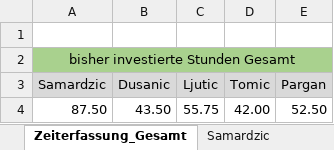
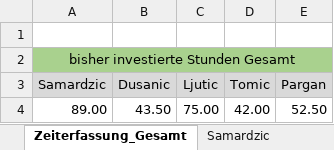
Before and after one commit to MilosTomic123/IT_Projekt_SS19, an Excel workbook: Arbeitsdokumente/Gesamt_Zeiterfassung_aktuell.xlsx, sheet Zeiterfassung_Gesamt, drawn as a sheet; values as stored, in another font and other column widths than the file's, no borders; charts and pictures not drawn; the diff names each change by its address in the sheet, - before the commit and + after, or states it on an @@ line.

```diff
--- a/Arbeitsdokumente/Gesamt_Zeiterfassung_aktuell.xlsx (sheet Zeiterfassung_Gesamt)
+++ b/Arbeitsdokumente/Gesamt_Zeiterfassung_aktuell.xlsx (sheet Zeiterfassung_Gesamt)
-A4 (Samardzic): 87.50
+A4 (Samardzic): 89.00
-C4 (Ljutic): 55.75
+C4 (Ljutic): 75.00
```
Also changed, not shown: sheet Ljutic, sheet Samardzic, charts or pictures, Arbeitsdokumente/Interview zur Anforderungserhebung.xlsx, 1 other file.
